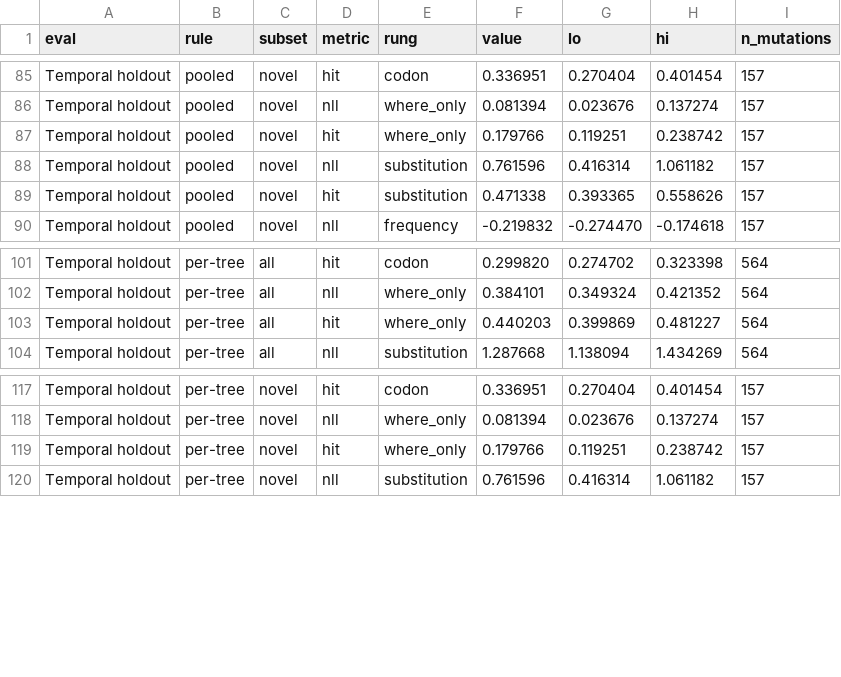
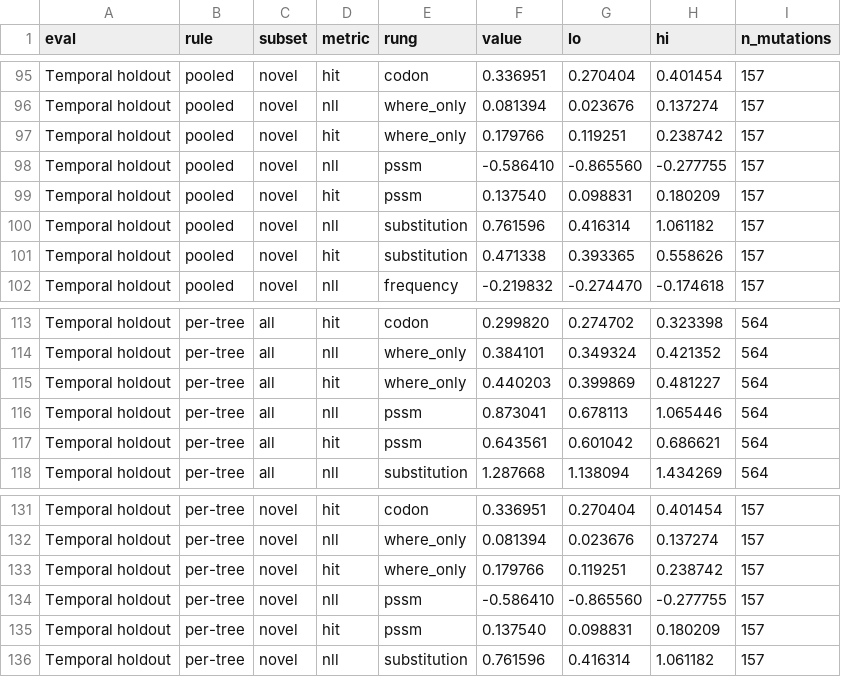
Before and after one commit to evo-design/antiGen, a CSV file: antiGen-figures/data/multitree/ladder.csv, drawn as a sheet; only a part is shown, gaps mark what is left out; the diff covers the shown part only; the diff names each change by its address in the sheet, - before the commit and + after, or states it on an @@ line.

```diff
--- a/antiGen-figures/data/multitree/ladder.csv
+++ b/antiGen-figures/data/multitree/ladder.csv
+row 98: Temporal holdout | pooled | novel | nll | pssm | -0.586410 | -0.865560 | -0.277755 | 157
+row 99: Temporal holdout | pooled | novel | hit | pssm | 0.137540 | 0.098831 | 0.180209 | 157
+row 116: Temporal holdout | per-tree | all | nll | pssm | 0.873041 | 0.678113 | 1.065446 | 564
+row 117: Temporal holdout | per-tree | all | hit | pssm | 0.643561 | 0.601042 | 0.686621 | 564
+row 134: Temporal holdout | per-tree | novel | nll | pssm | -0.586410 | -0.865560 | -0.277755 | 157
+row 135: Temporal holdout | per-tree | novel | hit | pssm | 0.137540 | 0.098831 | 0.180209 | 157
```
Also changed, not shown: 10 added rows elsewhere in this file, 9 other files.
